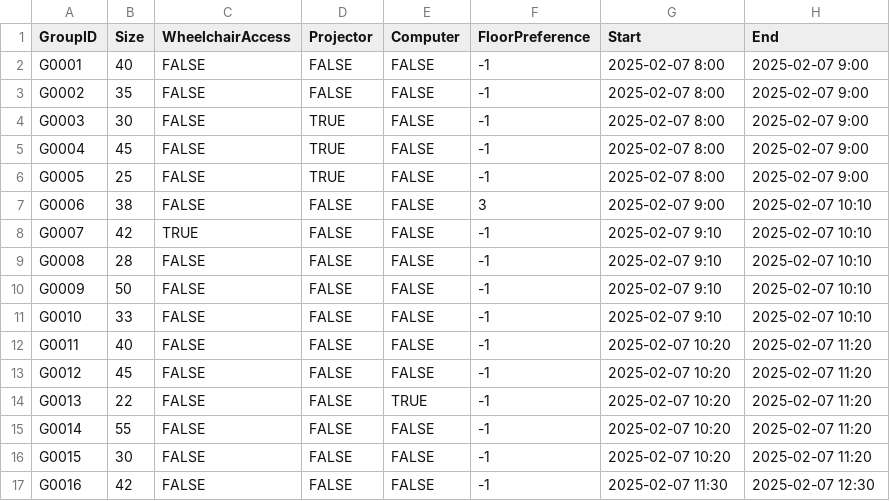
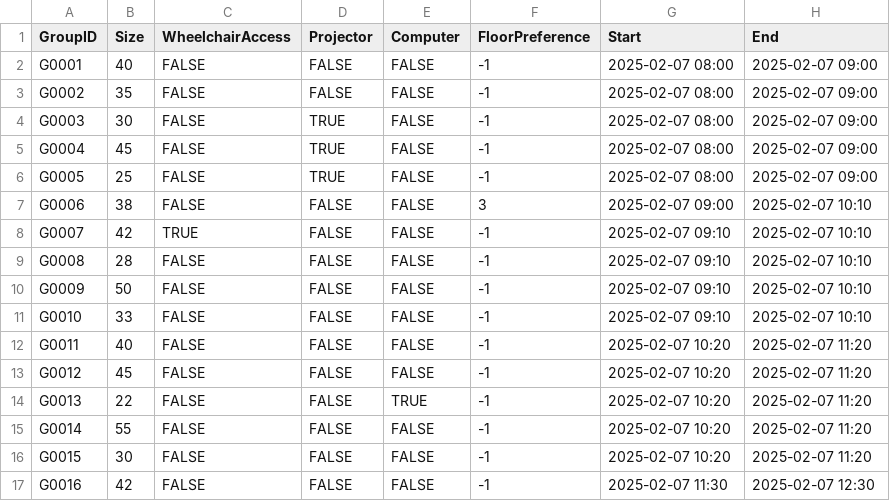
Before and after one commit to gitMiko0/HaskellRAT, a CSV file: input/groups_50.csv, drawn as a sheet; only a part is shown.

```diff
--- a/input/groups_50.csv
+++ b/input/groups_50.csv
@@ -1,12 +1,12 @@
 GroupID,Size,WheelchairAccess,Projector,Computer,FloorPreference,Start,End
-G0001,40,FALSE,FALSE,FALSE,-1,2025-02-07 8:00,2025-02-07 9:00
-G0002,35,FALSE,FALSE,FALSE,-1,2025-02-07 8:00,2025-02-07 9:00
-G0003,30,FALSE,TRUE,FALSE,-1,2025-02-07 8:00,2025-02-07 9:00
-G0004,45,FALSE,TRUE,FALSE,-1,2025-02-07 8:00,2025-02-07 9:00
-G0005,25,FALSE,TRUE,FALSE,-1,2025-02-07 8:00,2025-02-07 9:00
-G0006,38,FALSE,FALSE,FALSE,3,2025-02-07 9:00,2025-02-07 10:10
-G0007,42,TRUE,FALSE,FALSE,-1,2025-02-07 9:10,2025-02-07 10:10
-G0008,28,FALSE,FALSE,FALSE,-1,2025-02-07 9:10,2025-02-07 10:10
-G0009,50,FALSE,FALSE,FALSE,-1,2025-02-07 9:10,2025-02-07 10:10
-G0010,33,FALSE,FALSE,FALSE,-1,2025-02-07 9:10,2025-02-07 10:10
+G0001,40,FALSE,FALSE,FALSE,-1,2025-02-07 08:00,2025-02-07 09:00
+G0002,35,FALSE,FALSE,FALSE,-1,2025-02-07 08:00,2025-02-07 09:00
+G0003,30,FALSE,TRUE,FALSE,-1,2025-02-07 08:00,2025-02-07 09:00
+G0004,45,FALSE,TRUE,FALSE,-1,2025-02-07 08:00,2025-02-07 09:00
+G0005,25,FALSE,TRUE,FALSE,-1,2025-02-07 08:00,2025-02-07 09:00
+G0006,38,FALSE,FALSE,FALSE,3,2025-02-07 09:00,2025-02-07 10:10
+G0007,42,TRUE,FALSE,FALSE,-1,2025-02-07 09:10,2025-02-07 10:10
+G0008,28,FALSE,FALSE,FALSE,-1,2025-02-07 09:10,2025-02-07 10:10
+G0009,50,FALSE,FALSE,FALSE,-1,2025-02-07 09:10,2025-02-07 10:10
+G0010,33,FALSE,FALSE,FALSE,-1,2025-02-07 09:10,2025-02-07 10:10
 G0011,40,FALSE,FALSE,FALSE,-1,2025-02-07 10:20,2025-02-07 11:20
```
Also changed, not shown: 7 other files.
